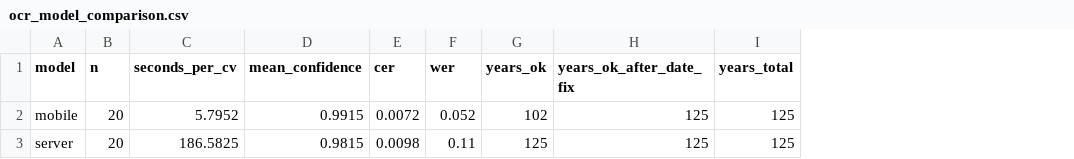
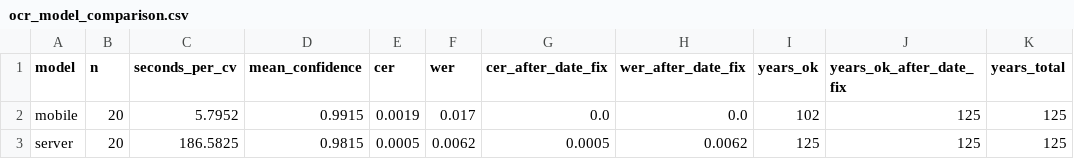
Before and after one commit to mmlis02/cv_experience_ocr_bert, a CSV file: output/tables/ocr_model_comparison.csv, drawn as a sheet; only a part is shown; the diff names each change by its address in the sheet, - before the commit and + after, or states it on an @@ line.

```diff
--- a/output/tables/ocr_model_comparison.csv
+++ b/output/tables/ocr_model_comparison.csv
+column G (cer_after_date_fix), rows 2-3: 0.0 | 0.0005
+column H (wer_after_date_fix), rows 2-3: 0.0 | 0.0062
-E2 (cer): 0.0072
+E2 (cer): 0.0019
-F2 (wer): 0.052
+F2 (wer): 0.017
-E3 (cer): 0.0098
+E3 (cer): 0.0005
-F3 (wer): 0.11
+F3 (wer): 0.0062
```
Also changed, not shown: output/tables/ocr_model_comparison_per_cv.csv, 26 other files.
